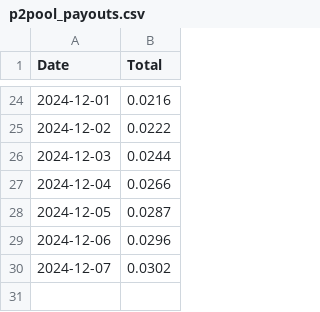
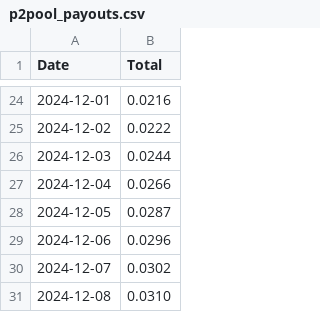
Before and after one commit to SallyKolodny/xmr, a CSV file: data/p2pool_payouts.csv, drawn as a sheet; only a part is shown, gaps mark what is left out.

Commit message:
Updated P2Pool Payouts

```diff
--- a/data/p2pool_payouts.csv
+++ b/data/p2pool_payouts.csv
@@ -30 +30,2 @@ Date,Total
 2024-12-07,0.0302
+2024-12-08,0.0310
```
